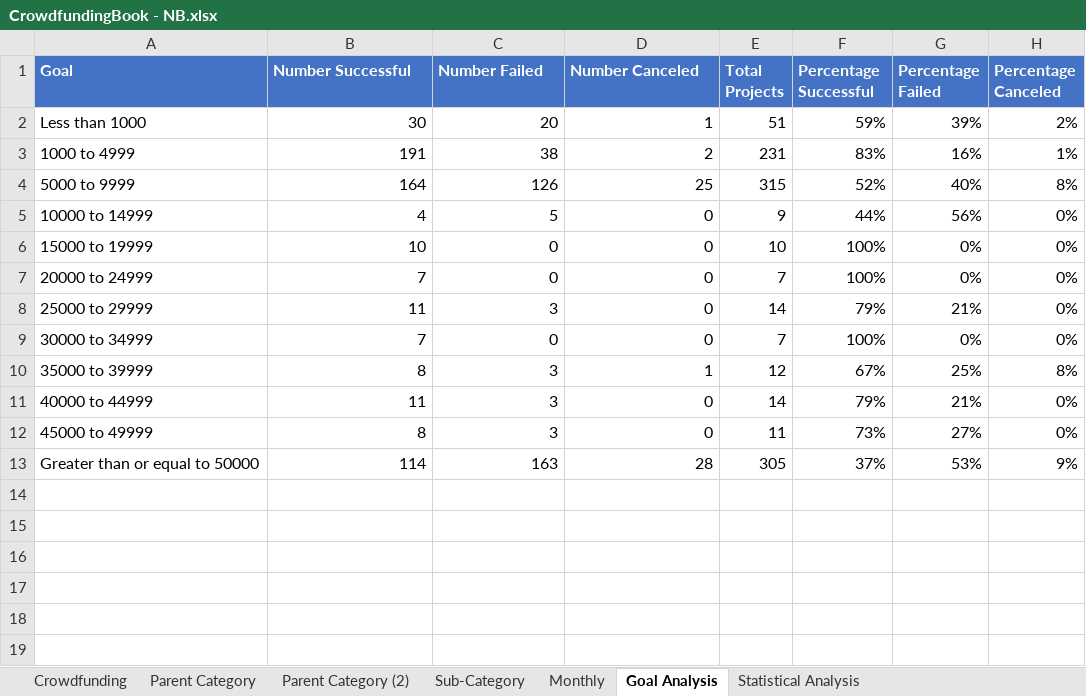
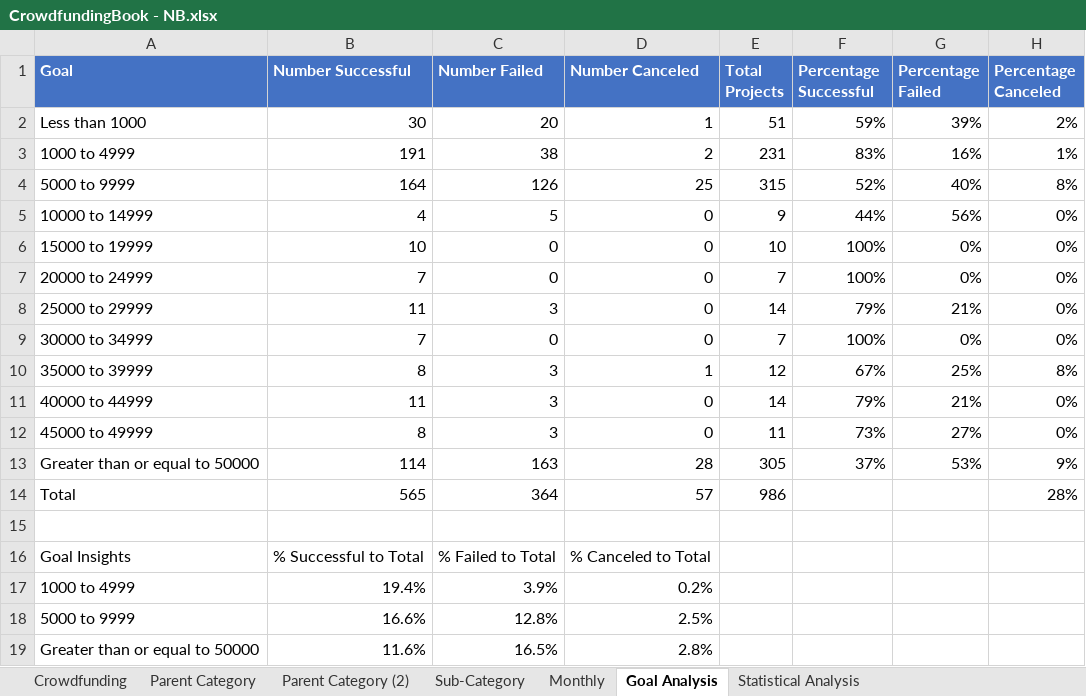
Before and after one commit to nburwick/nburwick.github.io, an Excel workbook: excel-challenge/CrowdfundingBook - NB.xlsx, sheet Goal Analysis, drawn as a sheet; values as stored, in another font and other column widths than the file's, no borders; charts and pictures and table styles not drawn; the diff names each change by its address in the sheet, - before the commit and + after, or states it on an @@ line.

```diff
--- a/excel-challenge/CrowdfundingBook - NB.xlsx (sheet Goal Analysis)
+++ b/excel-challenge/CrowdfundingBook - NB.xlsx (sheet Goal Analysis)
+row 14: Total | 565 | 364 | 57 | 986 |  |  | 28%
+row 15: (empty)
+row 16: Goal Insights | % Successful to Total | % Failed to Total | % Canceled to Total
+row 17: 1000 to 4999 | 19.4% | 3.9% | 0.2%
+row 18: 5000 to 9999 | 16.6% | 12.8% | 2.5%
+row 19: Greater than or equal to 50000 | 11.6% | 16.5% | 2.8%
```
Also changed, not shown: sheet Statistical Analysis, sheet Parent Category, charts or pictures, 1 other file.
